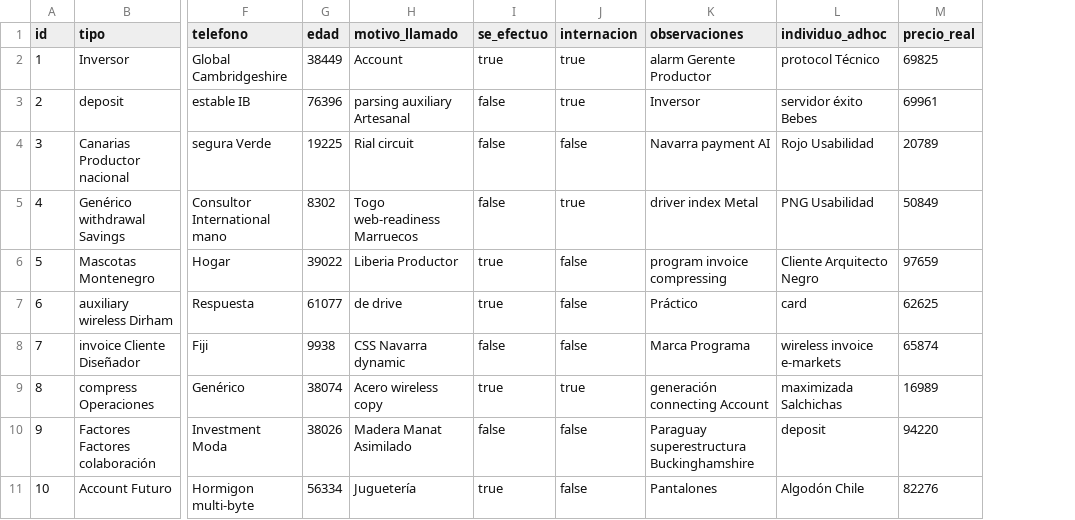
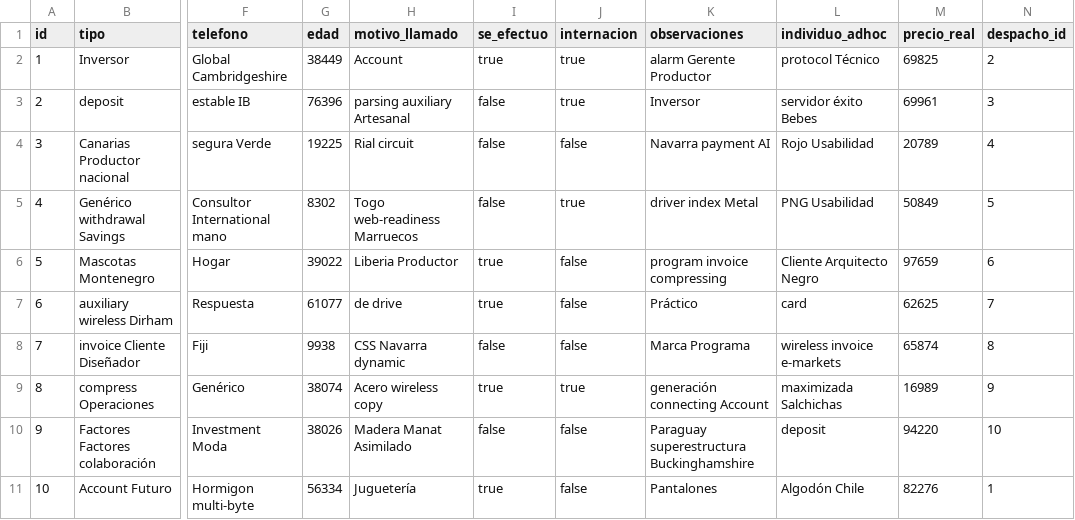
Before and after one commit to UPCN-Nestor/ssoc22, a CSV file: src/main/resources/config/liquibase/fake-data/solicitud_prestacion.csv, drawn as a sheet; only a part is shown, gaps mark what is left out; the diff names each change by its address in the sheet, - before the commit and + after, or states it on an @@ line.

```diff
--- a/src/main/resources/config/liquibase/fake-data/solicitud_prestacion.csv
+++ b/src/main/resources/config/liquibase/fake-data/solicitud_prestacion.csv
+column N (despacho_id), rows 2-11: 2 | 3 | 4 | 5 | 6 | 7 | 8 | 9 | 10 | 1
```
Also changed, not shown: 41 other files.
